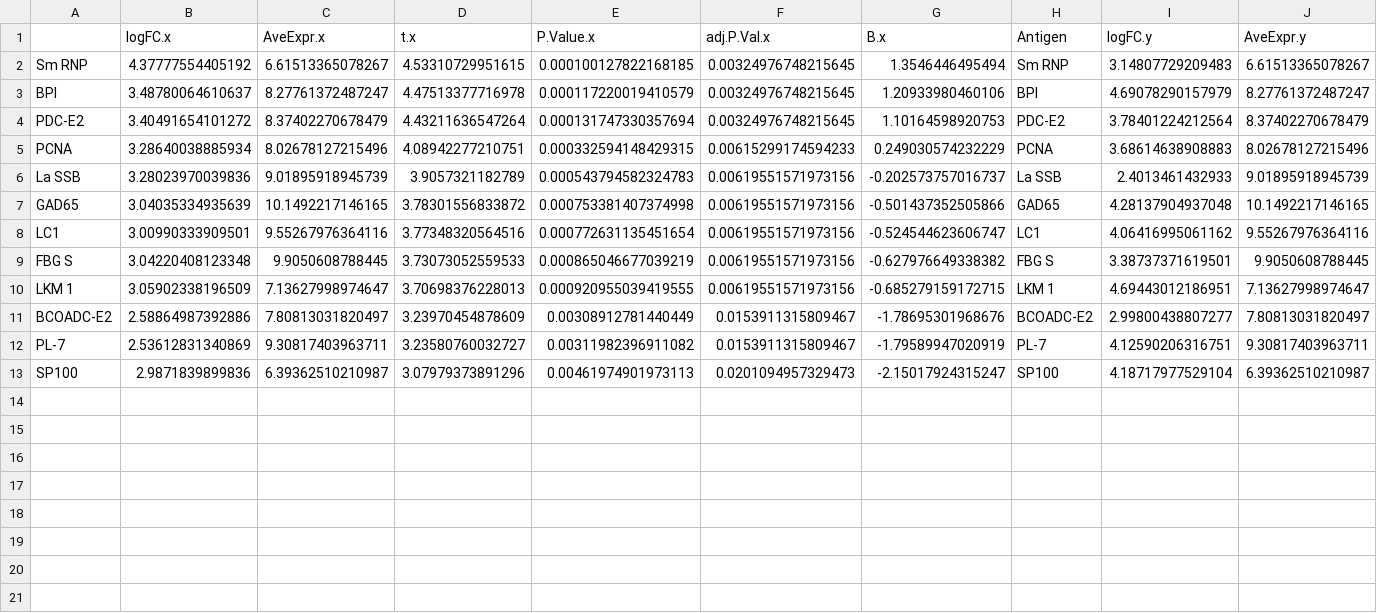
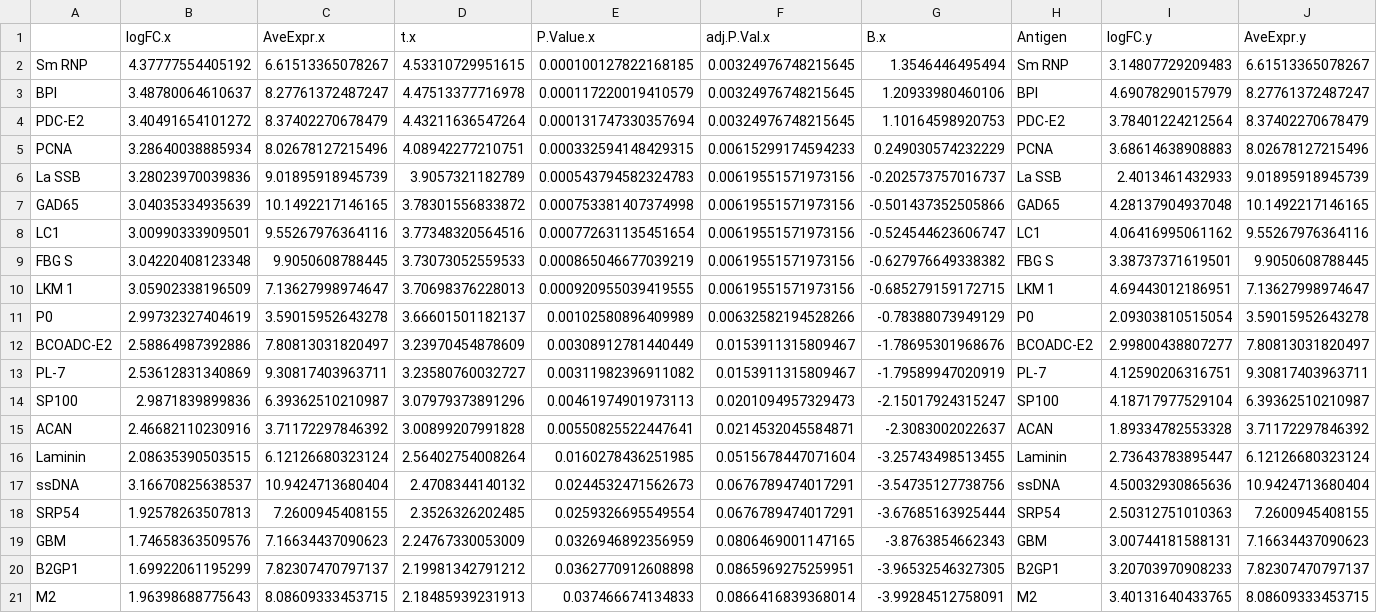
Before and after one commit to singhkakan/Autoantibody_Project, a CSV file: Tear_Serum_2022/NTvnTvBT_Serum_IgG.csv, drawn as a sheet; only a part is shown; rows hold the shown columns only; the diff names each change by its address in the sheet, - before the commit and + after, or states it on an @@ line.

```diff
--- a/Tear_Serum_2022/NTvnTvBT_Serum_IgG.csv
+++ b/Tear_Serum_2022/NTvnTvBT_Serum_IgG.csv
+row 11: P0 | 2.99732327404619 | 3.59015952643278 | 3.66601501182137 | 0.00102580896409989 | 0.00632582194528266 | -0.78388073949129 | P0 | 2.09303810515054 | 3.59015952643278
+row 15: ACAN | 2.46682110230916 | 3.71172297846392 | 3.00899207991828 | 0.00550825522447641 | 0.0214532045584871 | -2.3083002022637 | ACAN | 1.89334782553328 | 3.71172297846392
+row 16: Laminin | 2.08635390503515 | 6.12126680323124 | 2.56402754008264 | 0.0160278436251985 | 0.0515678447071604 | -3.25743498513455 | Laminin | 2.73643783895447 | 6.12126680323124
+row 17: ssDNA | 3.16670825638537 | 10.9424713680404 | 2.4708344140132 | 0.0244532471562673 | 0.0676789474017291 | -3.54735127738756 | ssDNA | 4.50032930865636 | 10.9424713680404
+row 18: SRP54 | 1.92578263507813 | 7.2600945408155 | 2.3526326202485 | 0.0259326695549554 | 0.0676789474017291 | -3.67685163925444 | SRP54 | 2.50312751010363 | 7.2600945408155
+row 19: GBM | 1.74658363509576 | 7.16634437090623 | 2.24767330053009 | 0.0326946892356959 | 0.0806469001147165 | -3.8763854662343 | GBM | 3.00744181588131 | 7.16634437090623
+row 20: B2GP1 | 1.69922061195299 | 7.82307470797137 | 2.19981342791212 | 0.0362770912608898 | 0.0865969275259951 | -3.96532546327305 | B2GP1 | 3.20703970908233 | 7.82307470797137
+row 21: M2 | 1.96398688775643 | 8.08609333453715 | 2.18485939231913 | 0.037466674134833 | 0.0866416839368014 | -3.99284512758091 | M2 | 3.40131640433765 | 8.08609333453715
```
Also changed, not shown: Tear_Serum_2022/IgG_Serum_DGE.csv, Tear_Serum_2022/IgG_Serum_Limma_Hits.csv.
